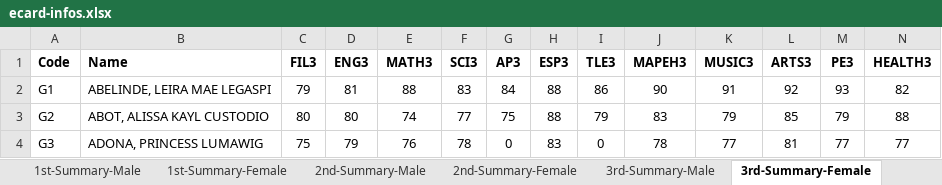
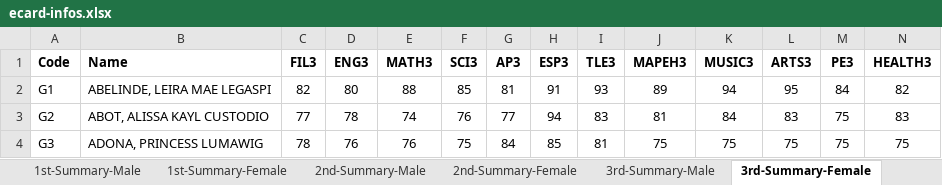
Before and after one commit to cityofsmiles/automatedecard, an Excel workbook: ecard-infos.xlsx, sheet 3rd-Summary-Female, drawn as a sheet; only a part is shown; values as stored, in another font and other column widths than the file's, no borders; the diff covers the shown part only; the diff names each change by its address in the sheet, - before the commit and + after, or states it on an @@ line.

```diff
--- a/ecard-infos.xlsx (sheet 3rd-Summary-Female)
+++ b/ecard-infos.xlsx (sheet 3rd-Summary-Female)
-C2 (FIL3): 79
+C2 (FIL3): 82
-D2 (ENG3): 81
+D2 (ENG3): 80
-F2 (SCI3): 83
+F2 (SCI3): 85
-G2 (AP3): 84
+G2 (AP3): 81
-H2 (ESP3): 88
+H2 (ESP3): 91
-I2 (TLE3): 86
+I2 (TLE3): 93
-J2 (MAPEH3): 90
+J2 (MAPEH3): 89
-K2 (MUSIC3): 91
+K2 (MUSIC3): 94
-L2 (ARTS3): 92
+L2 (ARTS3): 95
-M2 (PE3): 93
+M2 (PE3): 84
-C3 (FIL3): 80
+C3 (FIL3): 77
-D3 (ENG3): 80
+D3 (ENG3): 78
-F3 (SCI3): 77
+F3 (SCI3): 76
-G3 (AP3): 75
+G3 (AP3): 77
-H3 (ESP3): 88
+H3 (ESP3): 94
-I3 (TLE3): 79
+I3 (TLE3): 83
-J3 (MAPEH3): 83
+J3 (MAPEH3): 81
-K3 (MUSIC3): 79
+K3 (MUSIC3): 84
-L3 (ARTS3): 85
+L3 (ARTS3): 83
-M3 (PE3): 79
+M3 (PE3): 75
-N3 (HEALTH3): 88
+N3 (HEALTH3): 83
-C4 (FIL3): 75
+C4 (FIL3): 78
-D4 (ENG3): 79
+D4 (ENG3): 76
-F4 (SCI3): 78
+F4 (SCI3): 75
-G4 (AP3): 0
+G4 (AP3): 84
-H4 (ESP3): 83
+H4 (ESP3): 85
-I4 (TLE3): 0
+I4 (TLE3): 81
-J4 (MAPEH3): 78
+J4 (MAPEH3): 75
-K4 (MUSIC3): 77
+K4 (MUSIC3): 75
-L4 (ARTS3): 81
+L4 (ARTS3): 75
-M4 (PE3): 77
+M4 (PE3): 75
-N4 (HEALTH3): 77
+N4 (HEALTH3): 75
```
Also changed, not shown: 234 edited cells elsewhere in this sheet, sheet 4th-Summary-Male, sheet 4th-Summary-Female, sheet 2nd-Summary-Male, sheet 3rd-Summary-Male, sheet 2nd-Summary-Female, sheet Class-Infos, 4 more sheets, other sheet tabs, formulas that keep their value, 6 other files.
